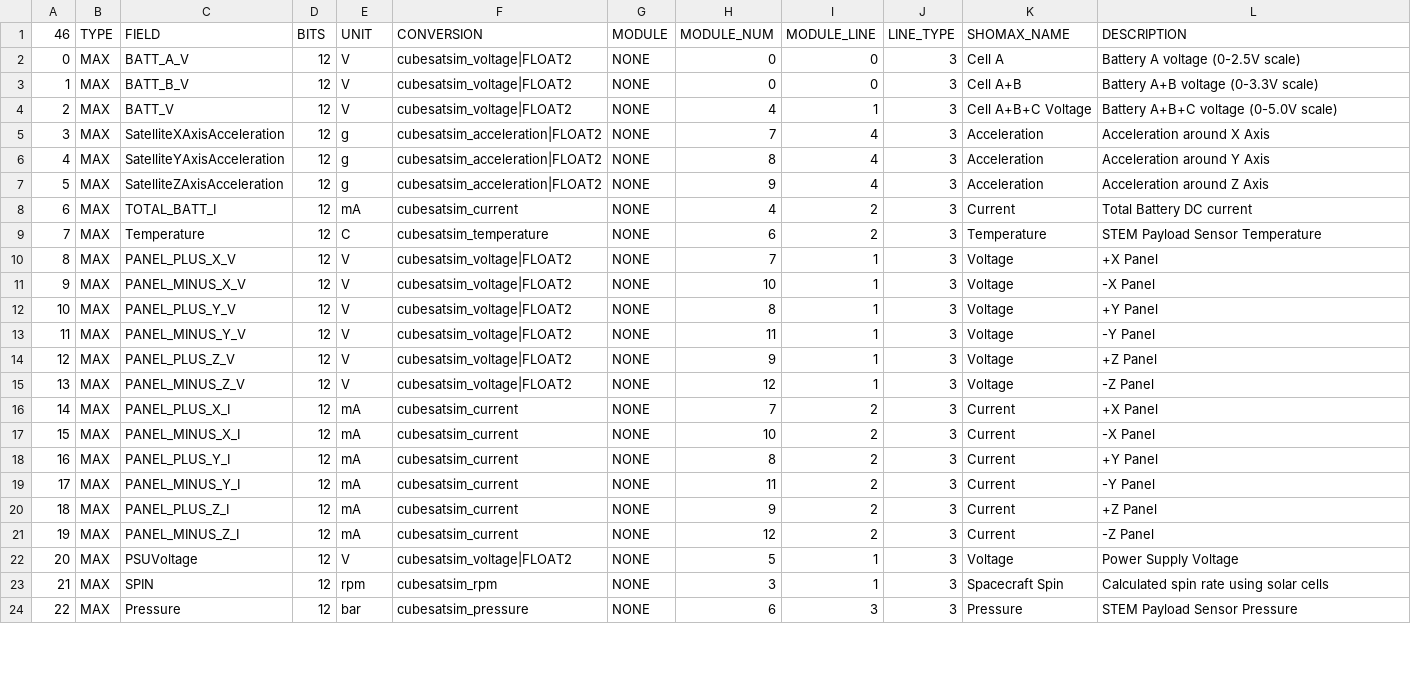
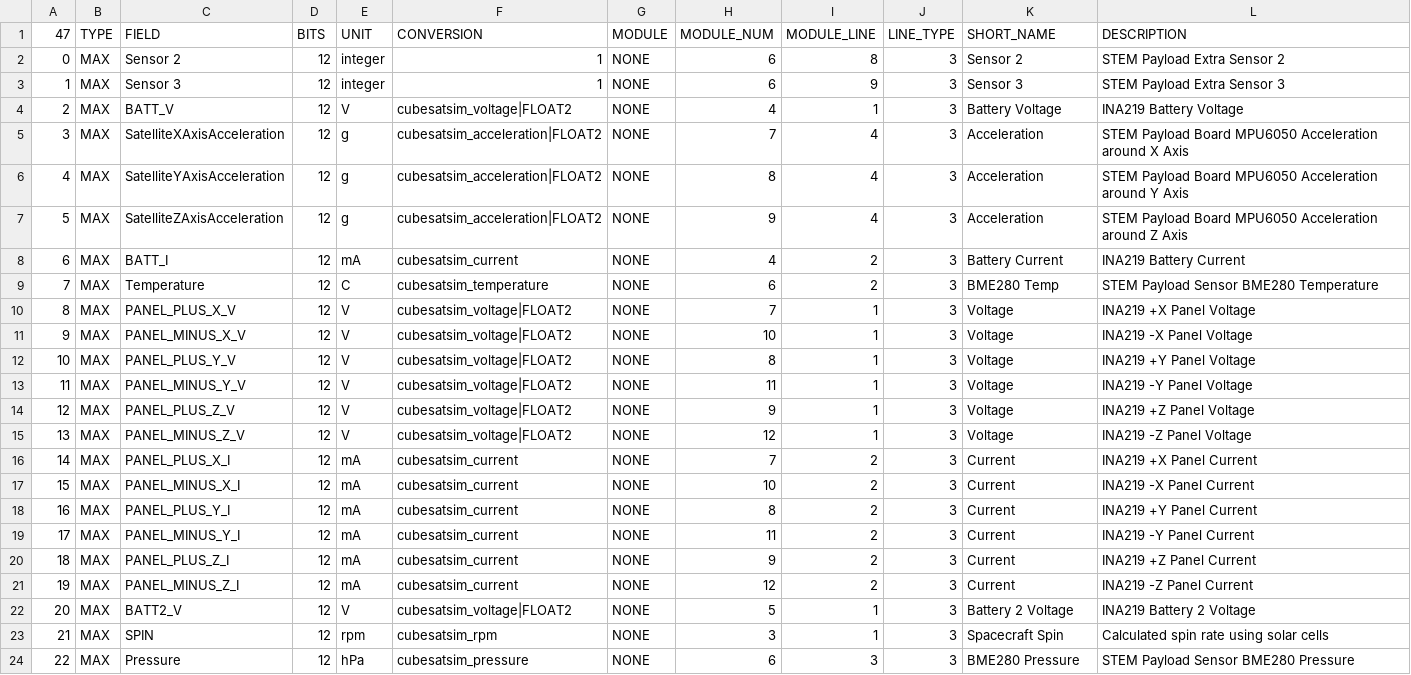
Before and after one commit to ac2cz/FoxTelem, a CSV file: spacecraft/CubeSatSim_maxtelemetry.csv, drawn as a sheet; only a part is shown; removed rows and columns are numbered as before the commit, all else as after; the diff covers the shown part only; the diff names each change by its address in the sheet, - before the commit and + after, or states it on an @@ line.

```diff
--- a/spacecraft/CubeSatSim_maxtelemetry.csv
+++ b/spacecraft/CubeSatSim_maxtelemetry.csv
@@ column A (47) renumbered from row 1 down @@
-K1: SHOMAX_NAME
+K1: SHORT_NAME
-row 2: 0 | MAX | BATT_A_V | 12 | V | cubesatsim_voltage|FLOAT2 | NONE | 0 | 0 | 3 | Cell A | Battery A voltage (0-2.5V scale)
-row 3: 1 | MAX | BATT_B_V | 12 | V | cubesatsim_voltage|FLOAT2 | NONE | 0 | 0 | 3 | Cell A+B | Battery A+B voltage (0-3.3V scale)
+row 2: 0 | MAX | Sensor 2 | 12 | integer | 1 | NONE | 6 | 8 | 3 | Sensor 2 | STEM Payload Extra Sensor 2
+row 3: 1 | MAX | Sensor 3 | 12 | integer | 1 | NONE | 6 | 9 | 3 | Sensor 3 | STEM Payload Extra Sensor 3
-K4 (SHORT_NAME): Cell A+B+C Voltage
+K4 (SHORT_NAME): Battery Voltage
-L4 (DESCRIPTION): Battery A+B+C voltage (0-5.0V scale)
+L4 (DESCRIPTION): INA219 Battery Voltage
-L5 (DESCRIPTION): Acceleration around X Axis
+L5 (DESCRIPTION): STEM Payload Board MPU6050 Acceleration around X Axis
-L6 (DESCRIPTION): Acceleration around Y Axis
+L6 (DESCRIPTION): STEM Payload Board MPU6050 Acceleration around Y Axis
-L7 (DESCRIPTION): Acceleration around Z Axis
+L7 (DESCRIPTION): STEM Payload Board MPU6050 Acceleration around Z Axis
-C8 (FIELD): TOTAL_BATT_I
+C8 (FIELD): BATT_I
-K8 (SHORT_NAME): Current
+K8 (SHORT_NAME): Battery Current
-L8 (DESCRIPTION): Total Battery DC current
+L8 (DESCRIPTION): INA219 Battery Current
-K9 (SHORT_NAME): Temperature
+K9 (SHORT_NAME): BME280 Temp
-L9 (DESCRIPTION): STEM Payload Sensor Temperature
+L9 (DESCRIPTION): STEM Payload Sensor BME280 Temperature
-L10 (DESCRIPTION): +X Panel
+L10 (DESCRIPTION): INA219 +X Panel Voltage
-L11 (DESCRIPTION): -X Panel
+L11 (DESCRIPTION): INA219 -X Panel Voltage
-L12 (DESCRIPTION): +Y Panel
+L12 (DESCRIPTION): INA219 +Y Panel Voltage
-L13 (DESCRIPTION): -Y Panel
+L13 (DESCRIPTION): INA219 -Y Panel Voltage
-L14 (DESCRIPTION): +Z Panel
+L14 (DESCRIPTION): INA219 +Z Panel Voltage
-L15 (DESCRIPTION): -Z Panel
+L15 (DESCRIPTION): INA219 -Z Panel Voltage
-L16 (DESCRIPTION): +X Panel
+L16 (DESCRIPTION): INA219 +X Panel Current
-L17 (DESCRIPTION): -X Panel
+L17 (DESCRIPTION): INA219 -X Panel Current
-L18 (DESCRIPTION): +Y Panel
+L18 (DESCRIPTION): INA219 +Y Panel Current
-L19 (DESCRIPTION): -Y Panel
+L19 (DESCRIPTION): INA219 -Y Panel Current
-L20 (DESCRIPTION): +Z Panel
+L20 (DESCRIPTION): INA219 +Z Panel Current
-L21 (DESCRIPTION): -Z Panel
+L21 (DESCRIPTION): INA219 -Z Panel Current
-C22 (FIELD): PSUVoltage
+C22 (FIELD): BATT2_V
-K22 (SHORT_NAME): Voltage
+K22 (SHORT_NAME): Battery 2 Voltage
-L22 (DESCRIPTION): Power Supply Voltage
+L22 (DESCRIPTION): INA219 Battery 2 Voltage
-E24 (UNIT): bar
+E24 (UNIT): hPa
-K24 (SHORT_NAME): Pressure
+K24 (SHORT_NAME): BME280 Pressure
-L24 (DESCRIPTION): STEM Payload Sensor Pressure
+L24 (DESCRIPTION): STEM Payload Sensor BME280 Pressure
```
Also changed, not shown: 2 added rows, 1 removed row and 32 edited cells elsewhere in this file, spacecraft/CubeSatSim_PSK_maxtelemetry.csv, spacecraft/CubeSatSim_PSK_mintelemetry.csv, 7 other files.
